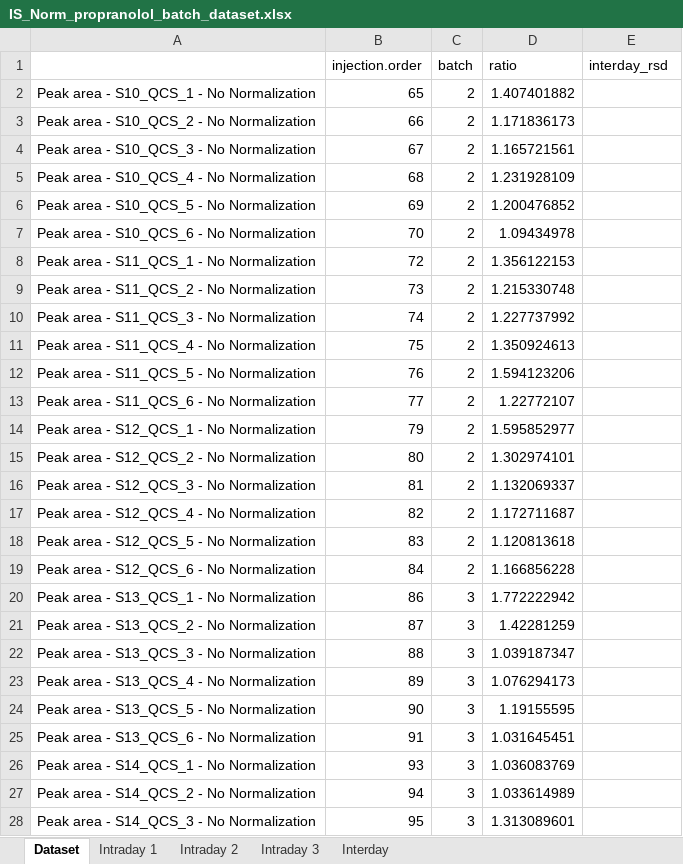
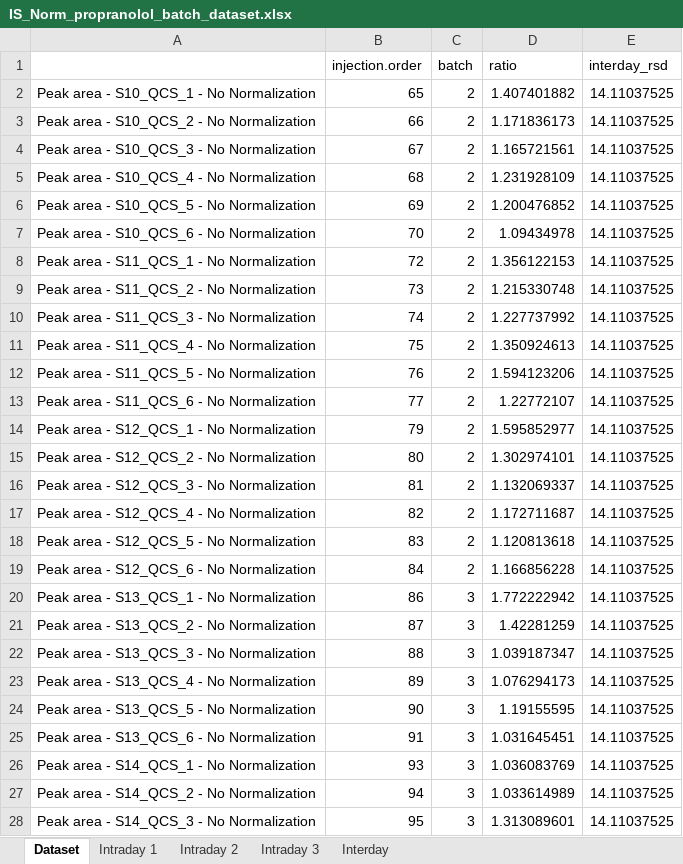
Before and after one commit to Jintonic0226/QCS_Pipeline, an Excel workbook: QCS_Pipeline/Pipeline #2 (QCS + Tissue)/output/IS_Norm_propranolol_batch_dataset.xlsx, sheet Dataset, drawn as a sheet; only a part is shown; values as stored, in another font and other column widths than the file's, no borders; the diff covers the shown part only; the diff names each change by its address in the sheet, - before the commit and + after, or states it on an @@ line.

```diff
--- a/QCS_Pipeline/Pipeline #2 (QCS + Tissue)/output/IS_Norm_propranolol_batch_dataset.xlsx (sheet Dataset)
+++ b/QCS_Pipeline/Pipeline #2 (QCS + Tissue)/output/IS_Norm_propranolol_batch_dataset.xlsx (sheet Dataset)
-E2:E28 (interday_rsd): (empty)
+E2:E28 (interday_rsd): 14.11037525
```
Also changed, not shown: 81 edited cells elsewhere in this sheet, sheet Interday, sheet Intraday 1, sheet Intraday 2, sheet Intraday 3, QCS_Pipeline/Pipeline #2 (QCS + Tissue)/output/COMBAT_propranolol_batch_dataset.xlsx, QCS_Pipeline/Pipeline #2 (QCS + Tissue)/output/NO_Norm_propranolol_batch_dataset.xlsx, 56 other files.
